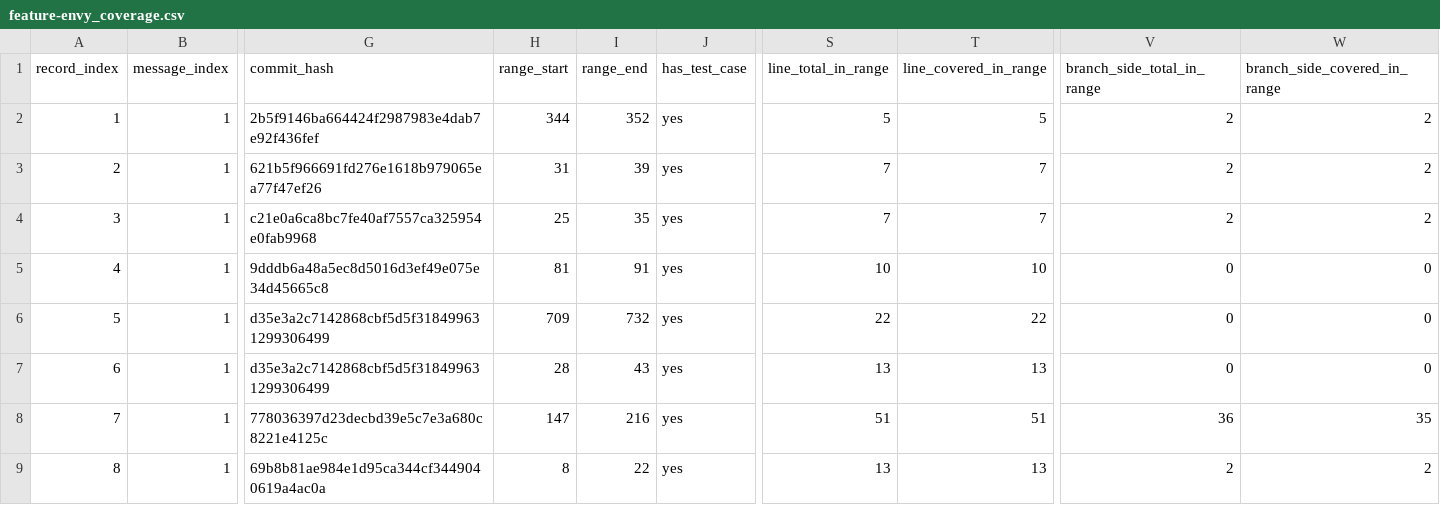
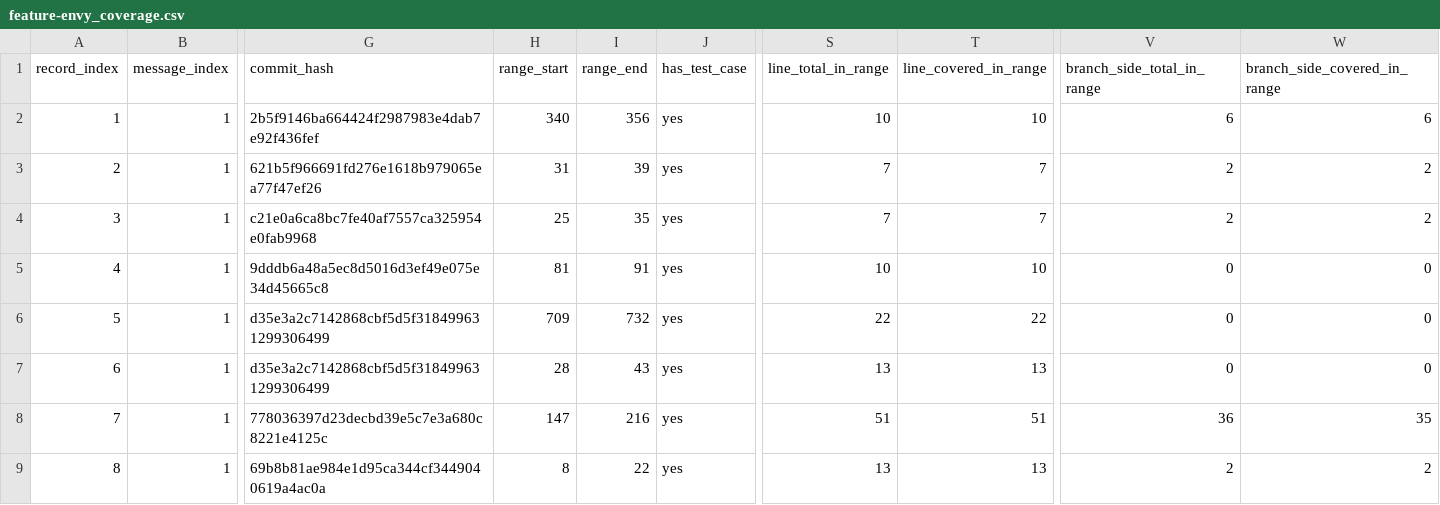
Before and after one commit to buaa-icf/arkts-code-smell, a CSV file: dataset/positive/local-test/feature-envy_coverage.csv, drawn as a sheet; only a part is shown, gaps mark what is left out; the diff names each change by its address in the sheet, - before the commit and + after, or states it on an @@ line.

```diff
--- a/dataset/positive/local-test/feature-envy_coverage.csv
+++ b/dataset/positive/local-test/feature-envy_coverage.csv
-H2 (range_start): 344
+H2 (range_start): 340
-I2 (range_end): 352
+I2 (range_end): 356
-S2 (line_total_in_range): 5
+S2 (line_total_in_range): 10
-T2 (line_covered_in_range): 5
+T2 (line_covered_in_range): 10
-V2 (branch_side_total_in_range): 2
+V2 (branch_side_total_in_range): 6
-W2 (branch_side_covered_in_range): 2
+W2 (branch_side_covered_in_range): 6
```
Also changed, not shown: dataset/positive/instrument-test/feature-envy_coverage.csv, dataset/positive/instrument-test/long-method_coverage.csv, 9 other files.
